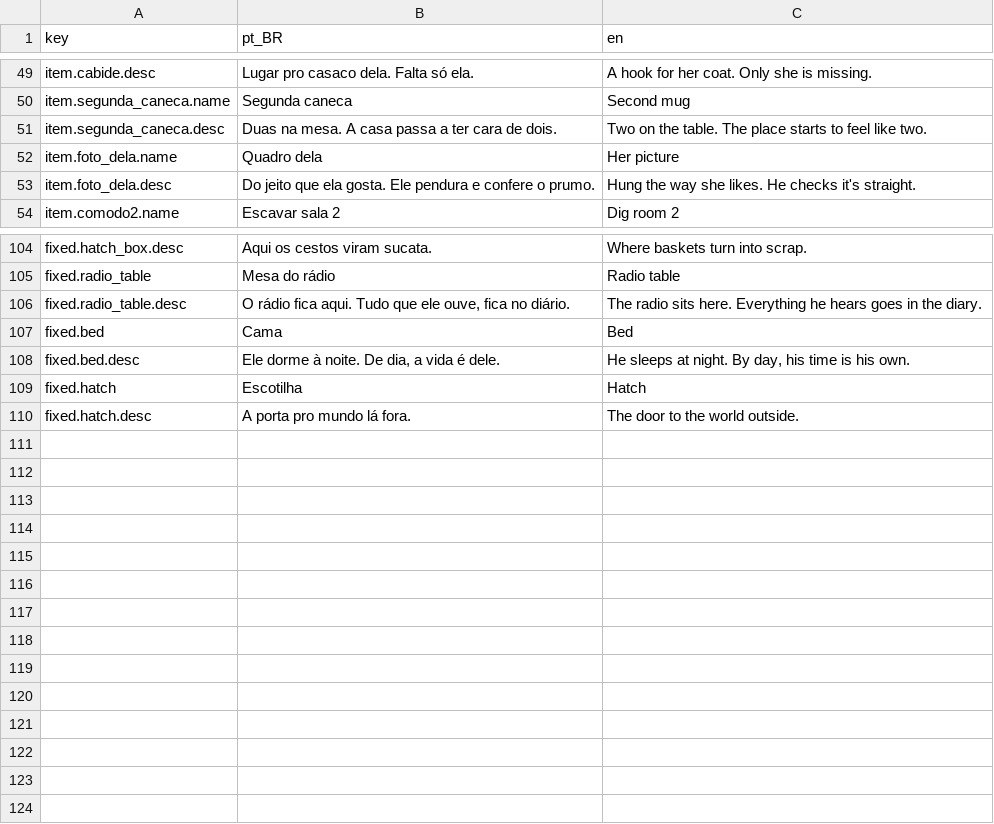
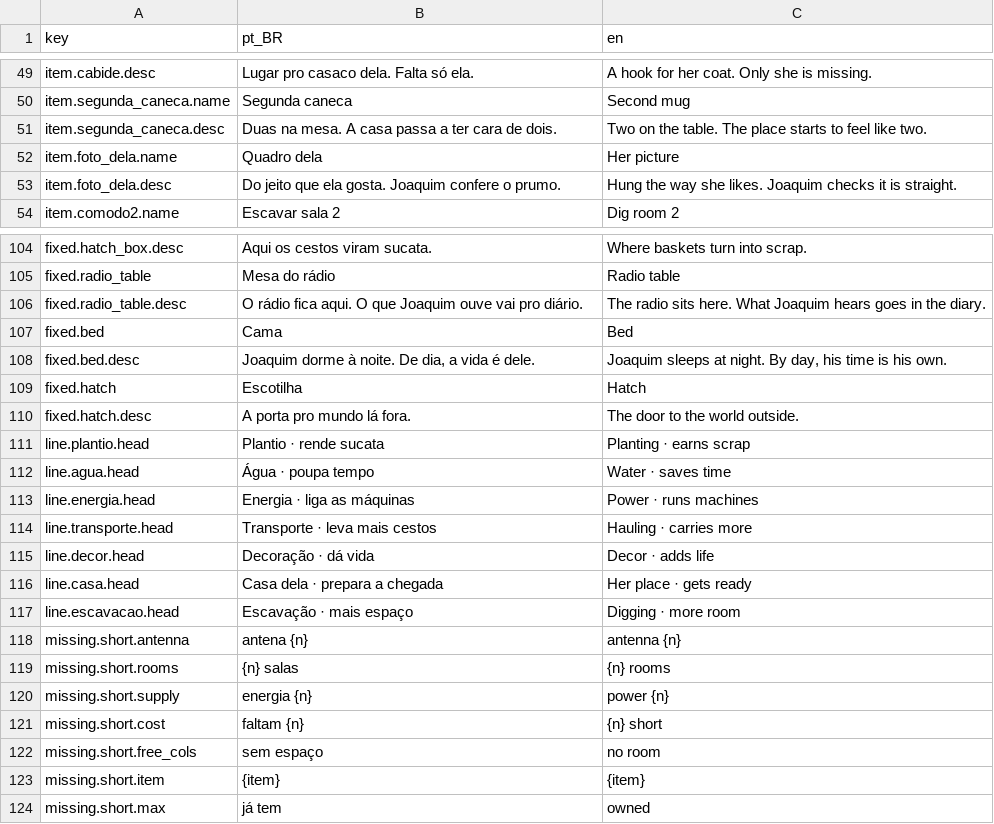
Before and after one commit to koenigkan12/task-bar, a CSV file: data/i18n/strings_items.csv, drawn as a sheet; only a part is shown, gaps mark what is left out; the diff covers the shown part only.

```diff
--- a/data/i18n/strings_items.csv
+++ b/data/i18n/strings_items.csv
@@ -52,3 +52,3 @@ item.segunda_caneca.desc,Duas na mesa. A casa passa a ter cara de dois.,Two on t
 item.foto_dela.name,Quadro dela,Her picture
-item.foto_dela.desc,Do jeito que ela gosta. Ele pendura e confere o prumo.,Hung the way she likes. He checks it's straight.
+item.foto_dela.desc,Do jeito que ela gosta. Joaquim confere o prumo.,Hung the way she likes. Joaquim checks it is straight.
 item.comodo2.name,Escavar sala 2,Dig room 2
@@ -105,6 +105,20 @@ fixed.hatch_box.desc,Aqui os cestos viram sucata.,Where baskets turn into scrap.
 fixed.radio_table,Mesa do rádio,Radio table
-fixed.radio_table.desc,"O rádio fica aqui. Tudo que ele ouve, fica no diário.",The radio sits here. Everything he hears goes in the diary.
+fixed.radio_table.desc,O rádio fica aqui. O que Joaquim ouve vai pro diário.,The radio sits here. What Joaquim hears goes in the diary.
 fixed.bed,Cama,Bed
-fixed.bed.desc,"Ele dorme à noite. De dia, a vida é dele.","He sleeps at night. By day, his time is his own."
+fixed.bed.desc,"Joaquim dorme à noite. De dia, a vida é dele.","Joaquim sleeps at night. By day, his time is his own."
 fixed.hatch,Escotilha,Hatch
 fixed.hatch.desc,A porta pro mundo lá fora.,The door to the world outside.
+line.plantio.head,Plantio · rende sucata,Planting · earns scrap
+line.agua.head,Água · poupa tempo,Water · saves time
+line.energia.head,Energia · liga as máquinas,Power · runs machines
+line.transporte.head,Transporte · leva mais cestos,Hauling · carries more
+line.decor.head,Decoração · dá vida,Decor · adds life
+line.casa.head,Casa dela · prepara a chegada,Her place · gets ready
+line.escavacao.head,Escavação · mais espaço,Digging · more room
+missing.short.antenna,antena {n},antenna {n}
+missing.short.rooms,{n} salas,{n} rooms
+missing.short.supply,energia {n},power {n}
+missing.short.cost,faltam {n},{n} short
+missing.short.free_cols,sem espaço,no room
+missing.short.item,{item},{item}
+missing.short.max,já tem,owned
```
Also changed, not shown: 28 edited cells elsewhere in this file, data/i18n/strings_drawer.csv, data/i18n/strings_hud.csv, 42 other files.
